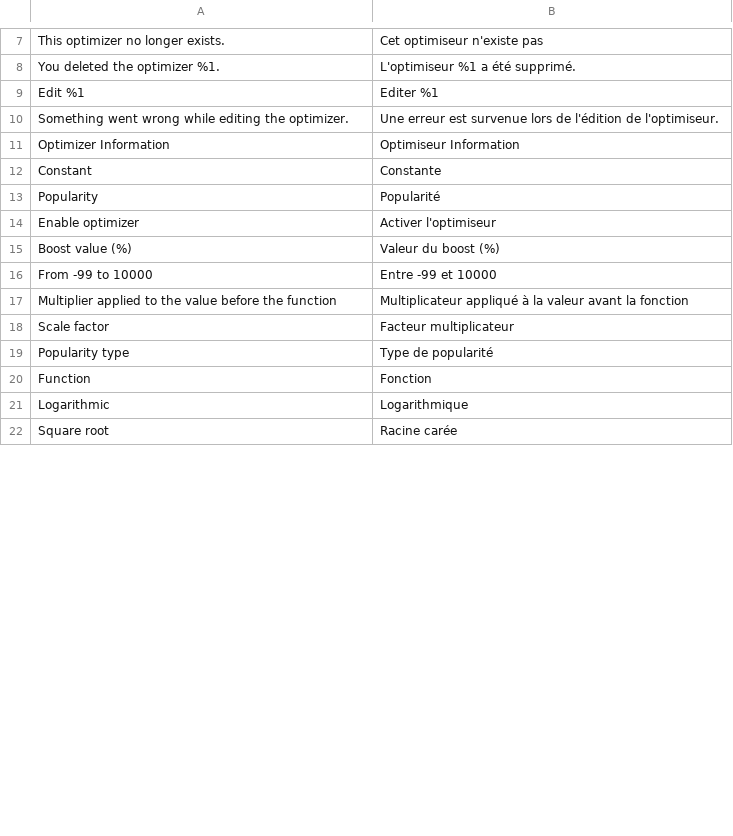
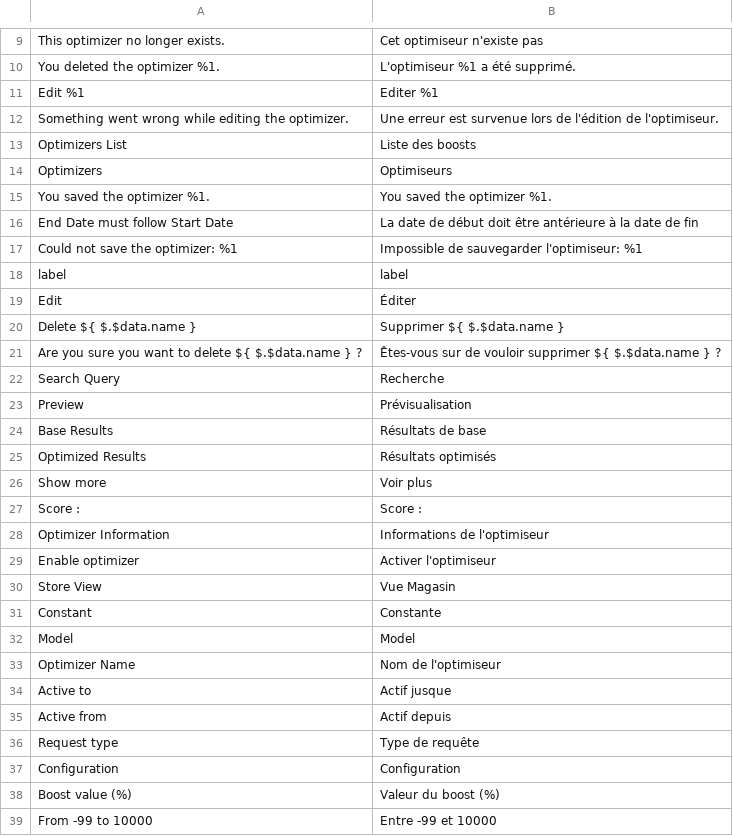
Before and after one commit to Smile-SA/elasticsuite, a CSV file: src/module-elasticsuite-catalog-optimizer/i18n/fr_FR.csv, drawn as a sheet; only a part is shown, gaps mark what is left out; the diff covers the shown part only.

Commit message:
Module ElasticsuiteCatalogOptimizer i18n

```diff
--- a/src/module-elasticsuite-catalog-optimizer/i18n/fr_FR.csv
+++ b/src/module-elasticsuite-catalog-optimizer/i18n/fr_FR.csv
@@ -10,2 +12,19 @@
 "Something went wrong while editing the optimizer.","Une erreur est survenue lors de l'édition de l'optimiseur."
-"Optimizer Information","Optimiseur Information"
+"Optimizers List","Liste des boosts"
+"Optimizers","Optimiseurs"
+"You saved the optimizer %1.","You saved the optimizer %1."
+"End Date must follow Start Date","La date de début doit être antérieure à la date de fin"
+"Could not save the optimizer: %1","Impossible de sauvegarder l'optimiseur: %1"
+label,label
+Edit,Éditer
+"Delete ${ $.$data.name }","Supprimer ${ $.$data.name }"
+"Are you sure you want to delete ${ $.$data.name } ?","Êtes-vous sur de vouloir supprimer ${ $.$data.name } ?"
+"Search Query","Recherche"
+Preview,Prévisualisation
+"Base Results","Résultats de base"
+"Optimized Results","Résultats optimisés"
+"Show more","Voir plus"
+"Score : ","Score : "
+"Optimizer Information","Informations de l'optimiseur"
+"Enable optimizer","Activer l'optimiseur"
+"Store View","Vue Magasin"
@@ -13,10 +32,8 @@
-"Popularity","Popularité"
-"Enable optimizer","Activer l'optimiseur"
+Model,Model
+"Optimizer Name","Nom de l'optimiseur"
+"Active to","Actif jusque"
+"Active from","Actif depuis"
+"Request type","Type de requête"
+Configuration,Configuration
 "Boost value (%)","Valeur du boost (%)"
 "From -99 to 10000","Entre -99 et 10000"
-"Multiplier applied to the value before the function","Multiplicateur appliqué à la valeur avant la fonction"
-"Scale factor","Facteur multiplicateur"
-"Popularity type","Type de popularité"
-"Function","Fonction"
-"Logarithmic","Logarithmique"
-"Square root","Racine carée"
```
Also changed, not shown: 8 added rows, 10 removed rows and 7 moved rows elsewhere in this file, src/module-elasticsuite-catalog-optimizer/i18n/en_US.csv.
